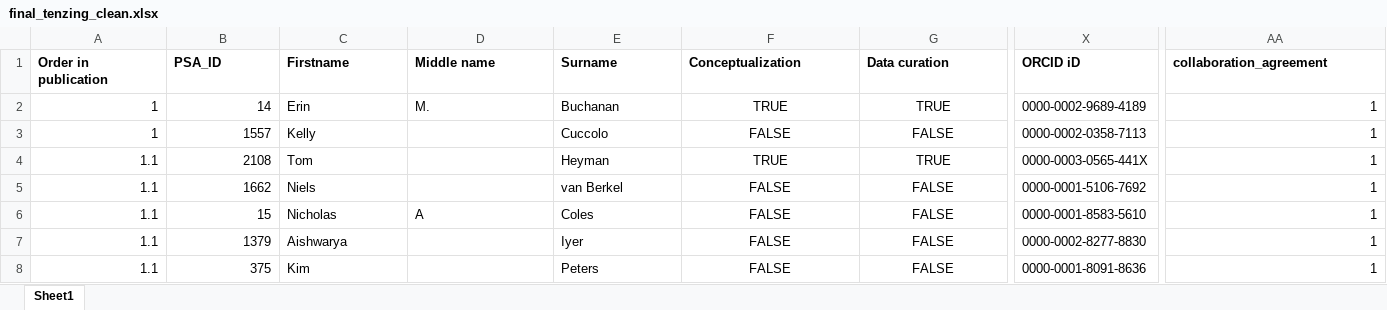
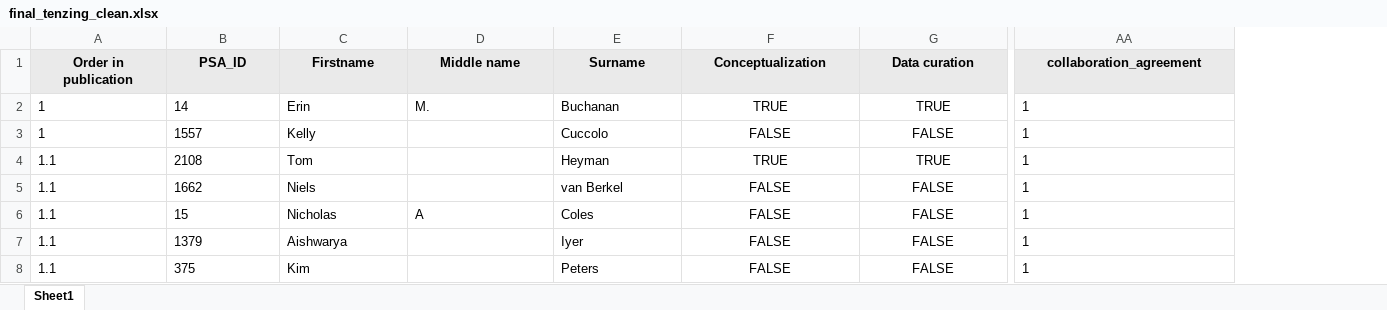
Before and after one commit to SemanticPriming/SPAML, an Excel workbook: 08_Credit/final_tenzing_clean.xlsx, sheet Sheet1, drawn as a sheet; only a part is shown, gaps mark what is left out; values as stored, in another font and other column widths than the file's, no borders; the diff covers the shown part only; the diff names each change by its address in the sheet, - before the commit and + after, or states it on an @@ line.

Commit message:
just making sure tenzing is updated

```diff
--- a/08_Credit/final_tenzing_clean.xlsx (sheet Sheet1)
+++ b/08_Credit/final_tenzing_clean.xlsx (sheet Sheet1)
@@ column X (ORCID iD) hidden, rows 2-8: 0000-0002-9689-4189 | 0000-0002-0358-7113 | 0000-0003-0565-441X | 0000-0001-5106-7692 | 0000-0001-8583-5610 | 0000-0002-8277-8830 | 0000-0001-8091-8636 @@
@@ A1:G1 fill: none → #EAEAEA, alignment: left → center @@
@@ AA1 fill: none → #EAEAEA, alignment: left → center @@
-A2:B8 alignment: right
+A2:B8 alignment: left
-AA2:AA8 alignment: right
+AA2:AA8 alignment: left
```
Also changed, not shown: 2 edited cells and cell formats elsewhere in this sheet, hidden cells, 1 other file.
